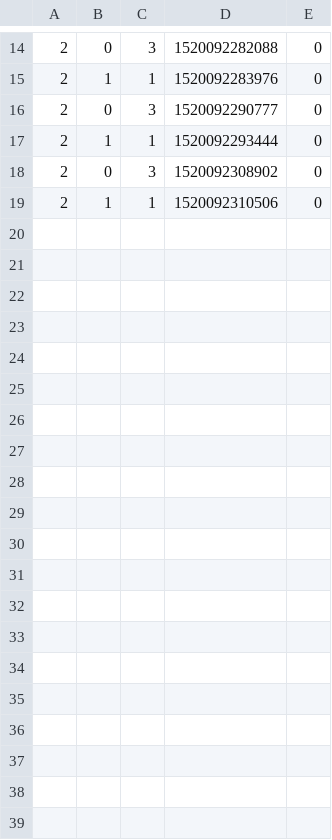
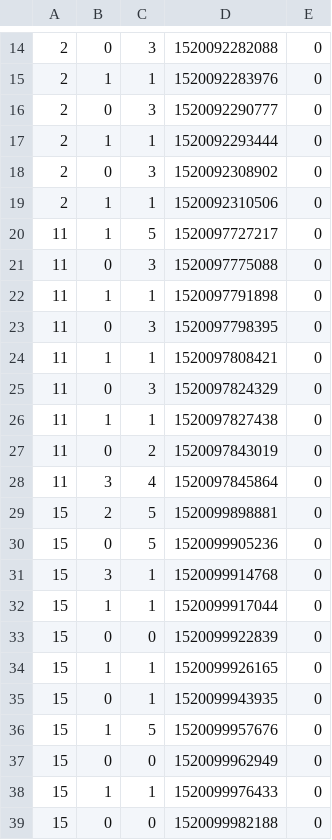
Before and after one commit to ajayyy/PowerUpCycleTime, a CSV file: src/ca/lakeeffect/eventreader/EventData/5031.csv, drawn as a sheet; only a part is shown, gaps mark what is left out; the diff covers the shown part only.

```diff
--- a/src/ca/lakeeffect/eventreader/EventData/5031.csv
+++ b/src/ca/lakeeffect/eventreader/EventData/5031.csv
@@ -19 +19,21 @@
 2,1,1,1520092310506,0
+11,1,5,1520097727217,0
+11,0,3,1520097775088,0
+11,1,1,1520097791898,0
+11,0,3,1520097798395,0
+11,1,1,1520097808421,0
+11,0,3,1520097824329,0
+11,1,1,1520097827438,0
+11,0,2,1520097843019,0
+11,3,4,1520097845864,0
+15,2,5,1520099898881,0
+15,0,5,1520099905236,0
+15,3,1,1520099914768,0
+15,1,1,1520099917044,0
+15,0,0,1520099922839,0
+15,1,1,1520099926165,0
+15,0,1,1520099943935,0
+15,1,5,1520099957676,0
+15,0,0,1520099962949,0
+15,1,1,1520099976433,0
+15,0,0,1520099982188,0
```
Also changed, not shown: 11 added rows elsewhere in this file, src/ca/lakeeffect/eventreader/EventData/4939.csv, src/ca/lakeeffect/eventreader/EventData/5519.csv, 42 other files.
